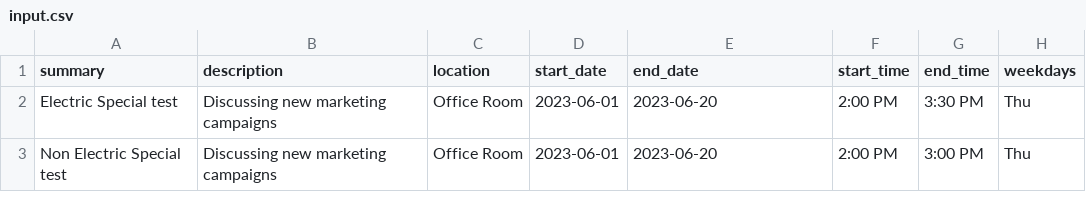
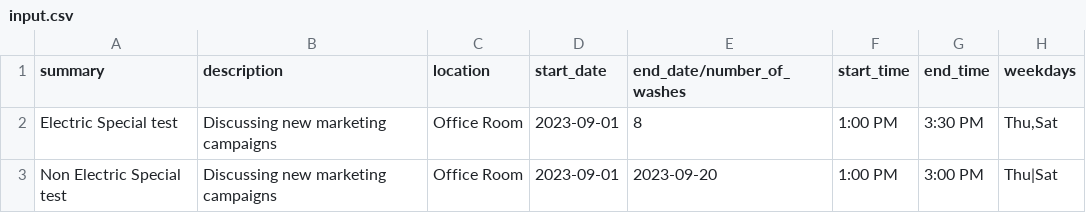
Before and after one commit to roybaishali07/Gcalendar_automation, a CSV file: data/input.csv, drawn as a sheet; only a part is shown; the diff names each change by its address in the sheet, - before the commit and + after, or states it on an @@ line.

Commit message:
updated test input data

```diff
--- a/data/input.csv
+++ b/data/input.csv
-E1: end_date
+E1: end_date/number_of_washes
-D2:D3 (start_date): 2023-06-01
+D2:D3 (start_date): 2023-09-01
-E2 (end_date/number_of_washes): 2023-06-20
+E2 (end_date/number_of_washes): 8
-F2:F3 (start_time): 2:00 PM
+F2:F3 (start_time): 1:00 PM
-H2 (weekdays): Thu
+H2 (weekdays): Thu,Sat
-E3 (end_date/number_of_washes): 2023-06-20
+E3 (end_date/number_of_washes): 2023-09-20
-H3 (weekdays): Thu
+H3 (weekdays): Thu|Sat
```
